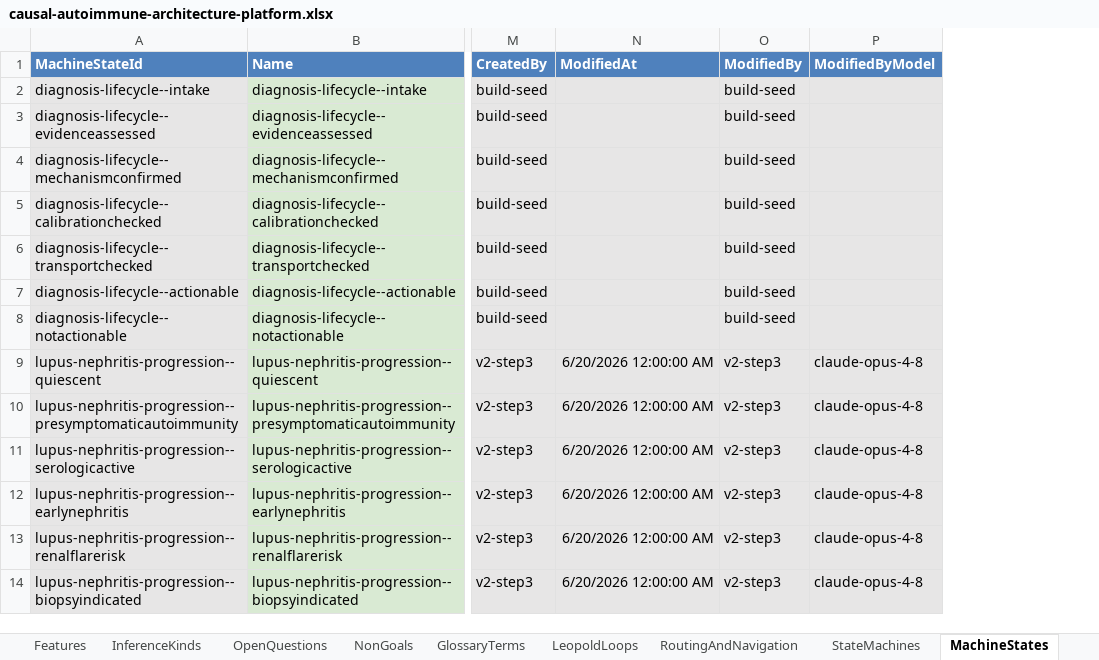
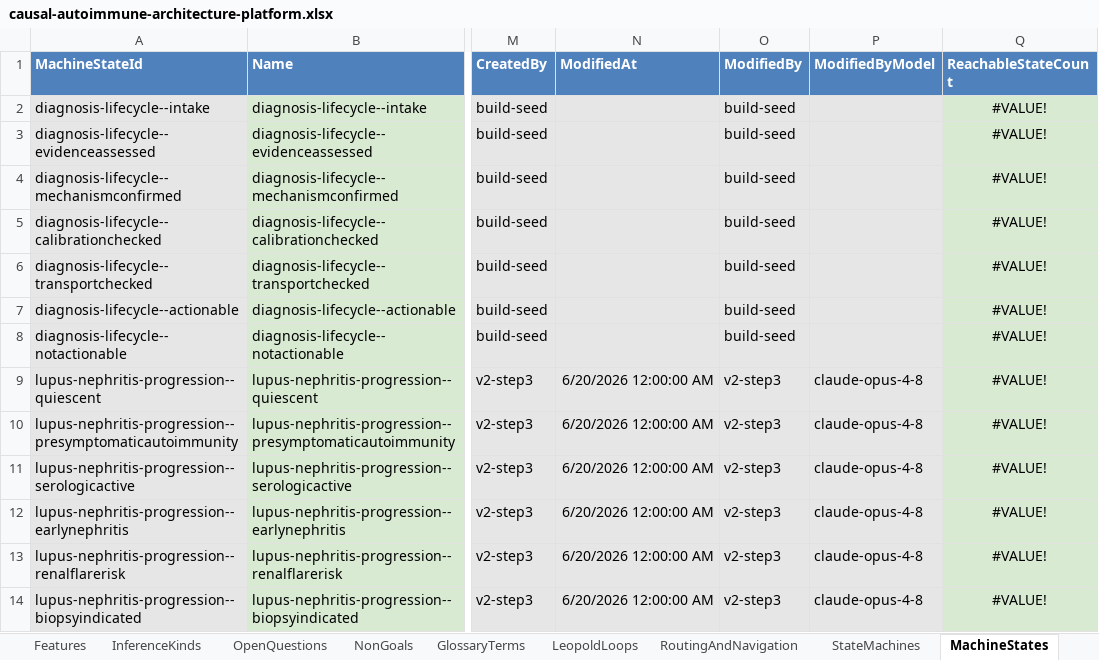
Before and after one commit to eejai42/jholla-problem-to-solve, an Excel workbook: xlsx/causal-autoimmune-architecture-platform.xlsx, sheet MachineStates, drawn as a sheet; only a part is shown, gaps mark what is left out; values as stored, in another font and other column widths than the file's, no borders; the diff names each change by its address in the sheet, - before the commit and + after, or states it on an @@ line.

Commit message:
feat: enhance disease progression modeling with new fields and functions
Added new fields `CurrentProgressionStateId` and `ReachableStatesAhead` to the Individuals schema, providing insights into a patient's current state and the number of disease states reachable from that state. Implemented corresponding SQL functions to calculate these values, ensuring they are derived from the transition closure. Updated relevant views and documentation to reflect these enhancements, improving the platform's ability to model and predict disease progression accurately. Additionally, included conformance tests to validate the integration of these new features.

```diff
--- a/xlsx/causal-autoimmune-architecture-platform.xlsx (sheet MachineStates)
+++ b/xlsx/causal-autoimmune-architecture-platform.xlsx (sheet MachineStates)
+column Q (ReachableStateCount), rows 2-14: all #VALUE!
```
Also changed, not shown: sheet Individuals, 14 other files.
